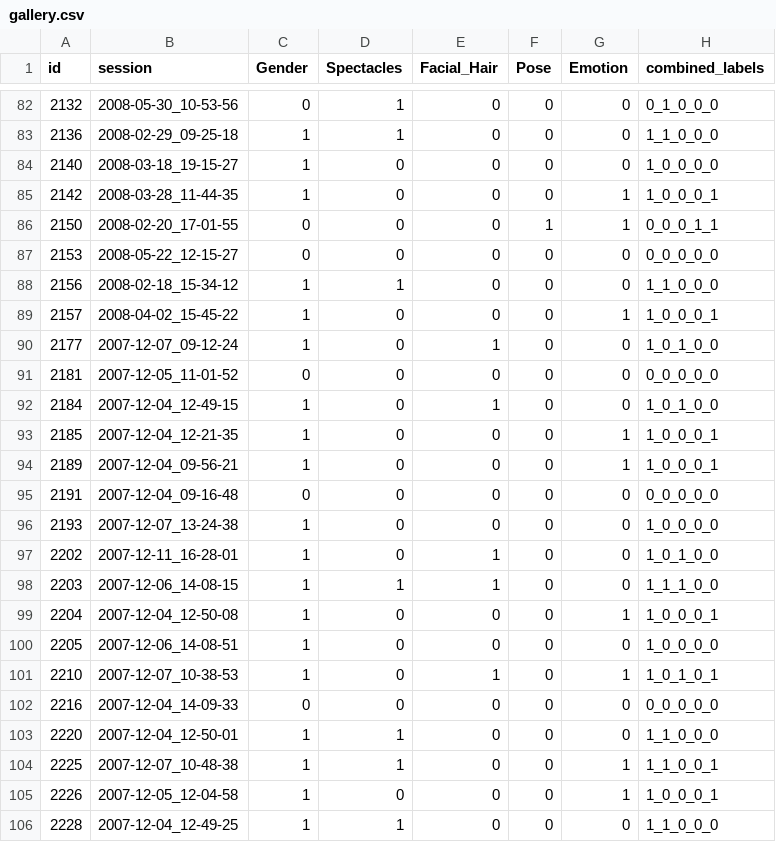
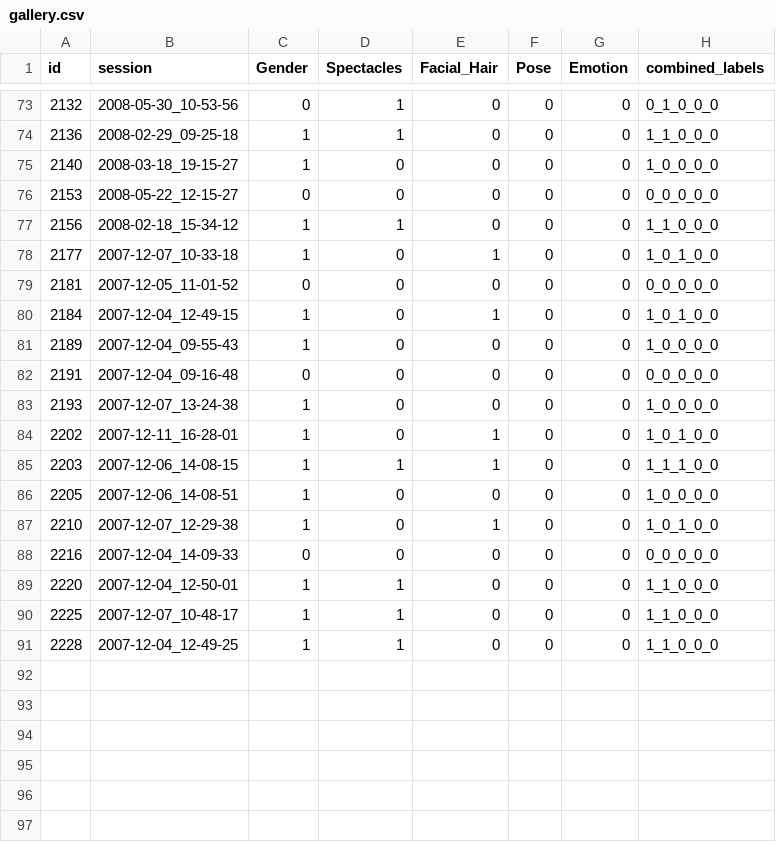
Before and after one commit to nkt780426/3d_face_recognition_magface, a CSV file: test_models/gallery.csv, drawn as a sheet; only a part is shown, gaps mark what is left out; the diff covers the shown part only.

```diff
--- a/test_models/gallery.csv
+++ b/test_models/gallery.csv
@@ -84,12 +75,8 @@ id,session,Gender,Spectacles,Facial_Hair,Pose,Emotion,combined_labels
 2140,2008-03-18_19-15-27,1,0,0,0,0,1_0_0_0_0
-2142,2008-03-28_11-44-35,1,0,0,0,1,1_0_0_0_1
-2150,2008-02-20_17-01-55,0,0,0,1,1,0_0_0_1_1
 2153,2008-05-22_12-15-27,0,0,0,0,0,0_0_0_0_0
 2156,2008-02-18_15-34-12,1,1,0,0,0,1_1_0_0_0
-2157,2008-04-02_15-45-22,1,0,0,0,1,1_0_0_0_1
-2177,2007-12-07_09-12-24,1,0,1,0,0,1_0_1_0_0
+2177,2007-12-07_10-33-18,1,0,1,0,0,1_0_1_0_0
 2181,2007-12-05_11-01-52,0,0,0,0,0,0_0_0_0_0
 2184,2007-12-04_12-49-15,1,0,1,0,0,1_0_1_0_0
-2185,2007-12-04_12-21-35,1,0,0,0,1,1_0_0_0_1
-2189,2007-12-04_09-56-21,1,0,0,0,1,1_0_0_0_1
+2189,2007-12-04_09-55-43,1,0,0,0,0,1_0_0_0_0
 2191,2007-12-04_09-16-48,0,0,0,0,0,0_0_0_0_0
@@ -98,9 +85,7 @@ id,session,Gender,Spectacles,Facial_Hair,Pose,Emotion,combined_labels
 2203,2007-12-06_14-08-15,1,1,1,0,0,1_1_1_0_0
-2204,2007-12-04_12-50-08,1,0,0,0,1,1_0_0_0_1
 2205,2007-12-06_14-08-51,1,0,0,0,0,1_0_0_0_0
-2210,2007-12-07_10-38-53,1,0,1,0,1,1_0_1_0_1
+2210,2007-12-07_12-29-38,1,0,1,0,0,1_0_1_0_0
 2216,2007-12-04_14-09-33,0,0,0,0,0,0_0_0_0_0
 2220,2007-12-04_12-50-01,1,1,0,0,0,1_1_0_0_0
-2225,2007-12-07_10-48-38,1,1,0,0,1,1_1_0_0_1
-2226,2007-12-05_12-04-58,1,0,0,0,1,1_0_0_0_1
+2225,2007-12-07_10-48-17,1,1,0,0,0,1_1_0_0_0
 2228,2007-12-04_12-49-25,1,1,0,0,0,1_1_0_0_0
```
Also changed, not shown: 9 removed rows and 66 edited cells elsewhere in this file, 7 other files.
